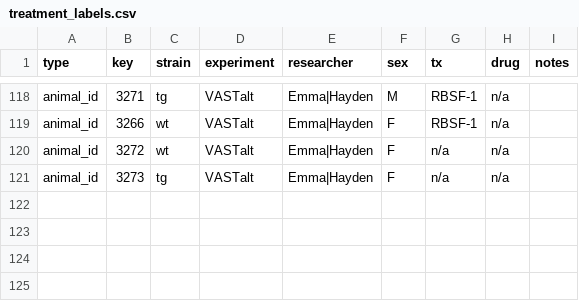
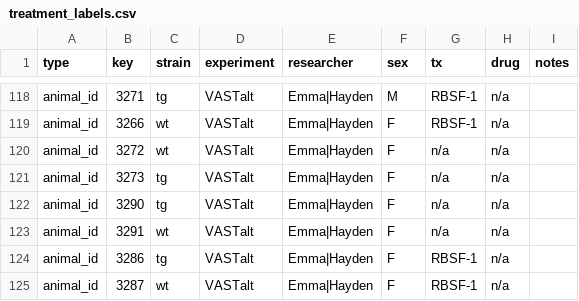
Before and after one commit to d0harv3y/OpenEthoMaze, a CSV file: inputs/treatment_labels.csv, drawn as a sheet; only a part is shown, gaps mark what is left out.

```diff
--- a/inputs/treatment_labels.csv
+++ b/inputs/treatment_labels.csv
@@ -121 +121,5 @@ animal_id,3272,wt,VASTalt,Emma|Hayden,F,n/a,n/a,
 animal_id,3273,tg,VASTalt,Emma|Hayden,F,n/a,n/a,
+animal_id,3290,tg,VASTalt,Emma|Hayden,F,n/a,n/a,
+animal_id,3291,wt,VASTalt,Emma|Hayden,F,n/a,n/a,
+animal_id,3286,tg,VASTalt,Emma|Hayden,F,RBSF-1,n/a,
+animal_id,3287,wt,VASTalt,Emma|Hayden,F,RBSF-1,n/a,
```
Also changed, not shown: 4 other files.
